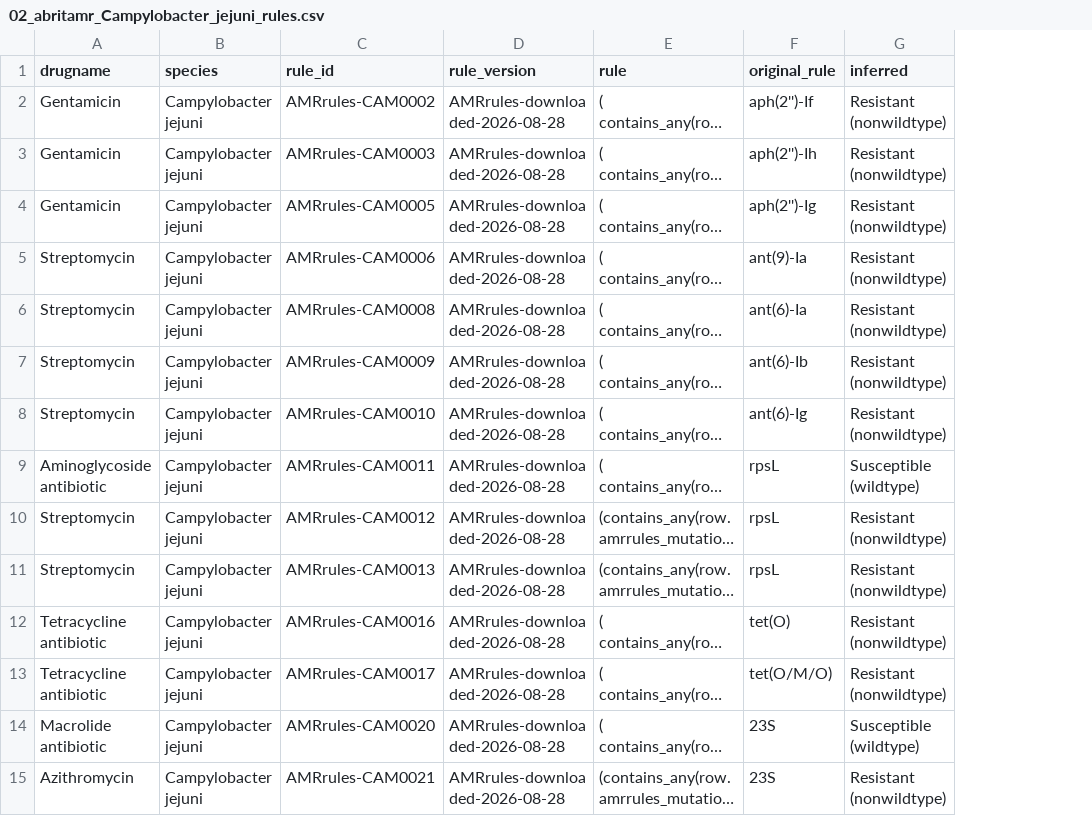
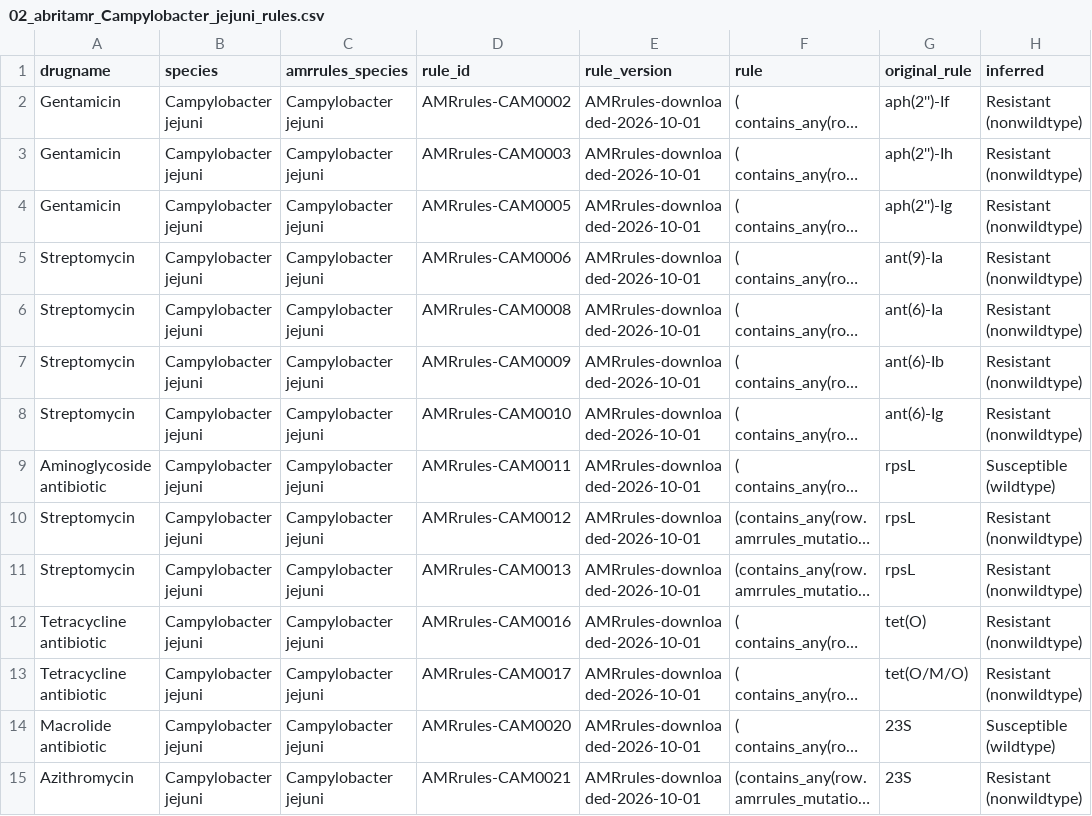
Before and after one commit to MDU-PHL/abritamr, a CSV file: abritamr/db/02_abritamr_Campylobacter_jejuni_rules.csv, drawn as a sheet; only a part is shown; long unchanged cells end in …; addresses are those after the commit; the diff covers the shown part only; the diff names each change by its address in the sheet, - before the commit and + after, or states it on an @@ line.

```diff
--- a/abritamr/db/02_abritamr_Campylobacter_jejuni_rules.csv
+++ b/abritamr/db/02_abritamr_Campylobacter_jejuni_rules.csv
+column C (amrrules_species), rows 2-15: all Campylobacter jejuni
-E2:E15 (rule_version): AMRrules-downloaded-2026-08-28
+E2:E15 (rule_version): AMRrules-downloaded-2026-10-01
```
Also changed, not shown: 74 edited cells elsewhere in this file, abritamr/db/02_abritamr_Burkholderia_pseudomallei_rules.csv, abritamr/db/02_abritamr_Legionella_rules.csv, 20 other files.
